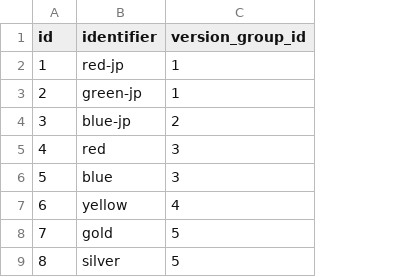
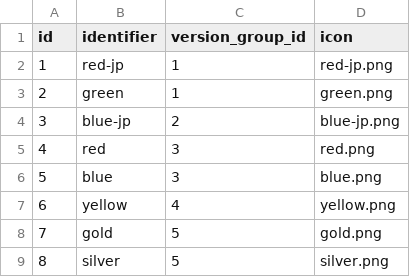
Before and after one commit to jpirnat/dex, a CSV file: data/versions.csv, drawn as a sheet; only a part is shown; the diff names each change by its address in the sheet, - before the commit and + after, or states it on an @@ line.

Commit message:
Adding icons for generations, version groups, and versions.

```diff
--- a/data/versions.csv
+++ b/data/versions.csv
+column D (icon), rows 2-9: red-jp.png | green.png | blue-jp.png | red.png | blue.png | yellow.png | gold.png | silver.png
-B3 (identifier): green-jp
+B3 (identifier): green
```
Also changed, not shown: data/version_groups.csv, 8 other files.
